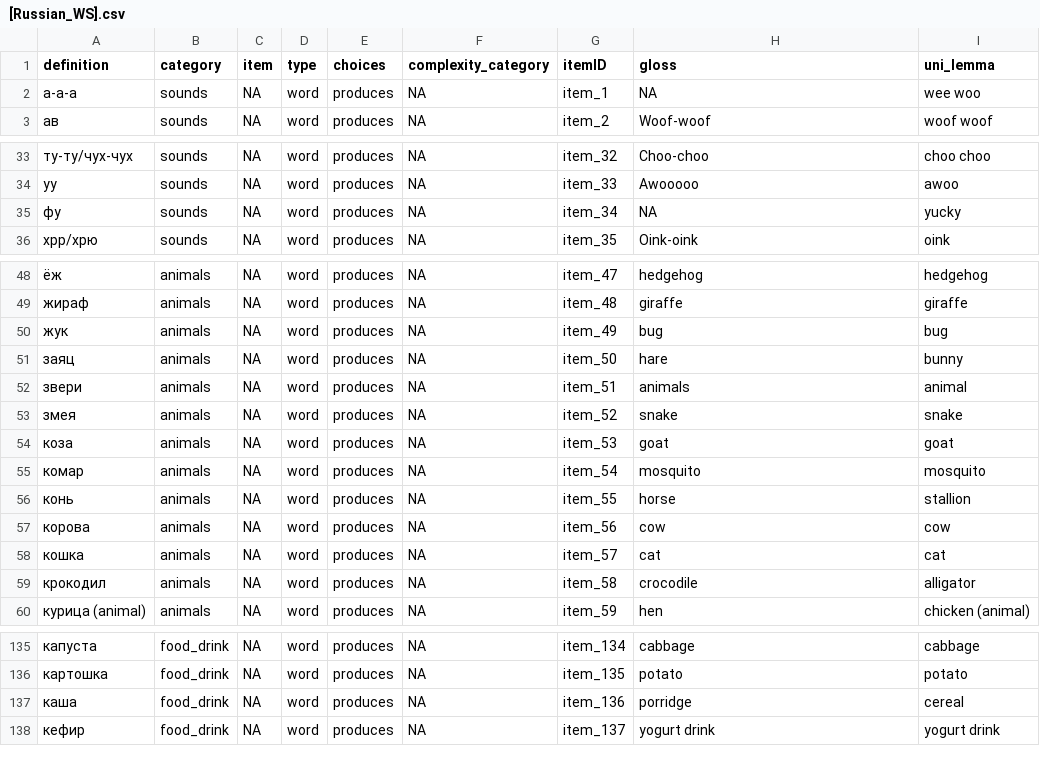
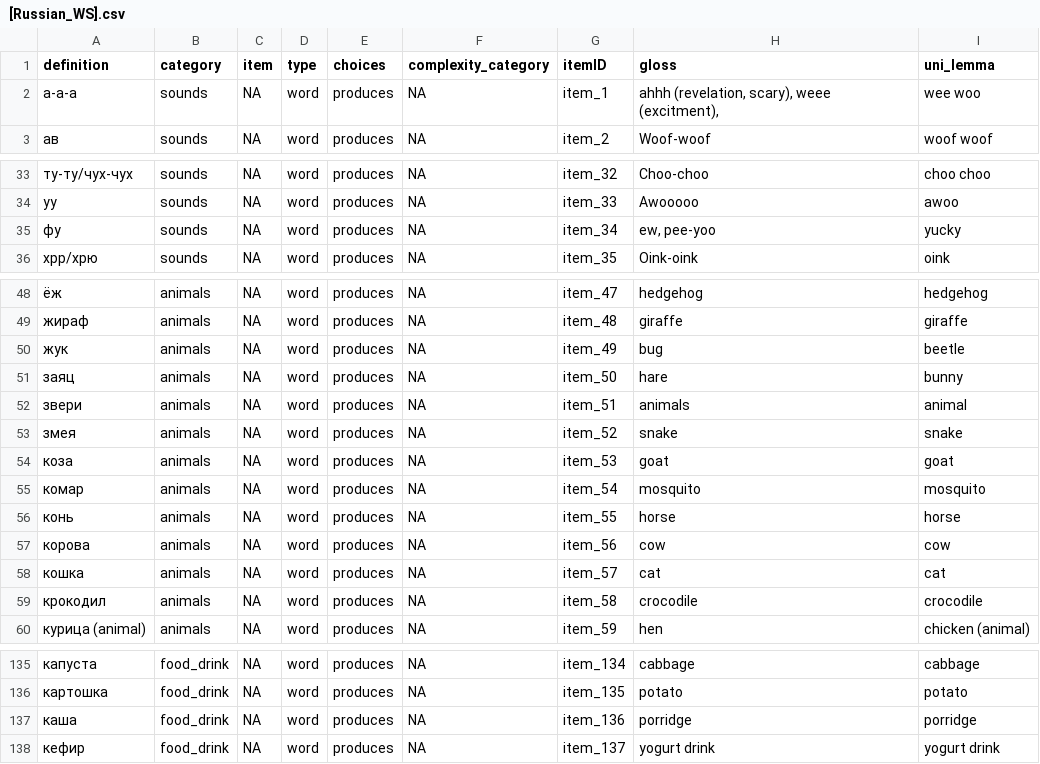
Before and after one commit to langcog/update_unilemmas, a CSV file: final_instruments_pro/[Russian_WS].csv, drawn as a sheet; only a part is shown, gaps mark what is left out; the diff covers the shown part only.

Commit message:
updated Russian with pronouns

```diff
--- a/final_instruments_pro/[Russian_WS].csv
+++ b/final_instruments_pro/[Russian_WS].csv
@@ -1,3 +1,3 @@
 definition,category,item,type,choices,complexity_category,itemID,gloss,uni_lemma
-а-а-а,sounds,NA,word,produces,NA,item_1,NA,wee woo
+а-а-а,sounds,NA,word,produces,NA,item_1,"ahhh (revelation, scary), weee (excitment),",wee woo
 ав,sounds,NA,word,produces,NA,item_2,Woof-woof,woof woof
@@ -34,3 +34,3 @@ definition,category,item,type,choices,complexity_category,itemID,gloss,uni_lemma
 уу,sounds,NA,word,produces,NA,item_33,Awooooo,awoo
-фу,sounds,NA,word,produces,NA,item_34,NA,yucky
+фу,sounds,NA,word,produces,NA,item_34,"ew, pee-yoo",yucky
 хрр/хрю,sounds,NA,word,produces,NA,item_35,Oink-oink,oink
@@ -49,3 +49,3 @@ definition,category,item,type,choices,complexity_category,itemID,gloss,uni_lemma
 жираф,animals,NA,word,produces,NA,item_48,giraffe,giraffe
-жук,animals,NA,word,produces,NA,item_49,bug,bug
+жук,animals,NA,word,produces,NA,item_49,bug,beetle
 заяц,animals,NA,word,produces,NA,item_50,hare,bunny
@@ -55,6 +55,6 @@ definition,category,item,type,choices,complexity_category,itemID,gloss,uni_lemma
 комар,animals,NA,word,produces,NA,item_54,mosquito,mosquito
-конь,animals,NA,word,produces,NA,item_55,horse,stallion
+конь,animals,NA,word,produces,NA,item_55,horse,horse
 корова,animals,NA,word,produces,NA,item_56,cow,cow
 кошка,animals,NA,word,produces,NA,item_57,cat,cat
-крокодил,animals,NA,word,produces,NA,item_58,crocodile,alligator
+крокодил,animals,NA,word,produces,NA,item_58,crocodile,crocodile
 курица (animal),animals,NA,word,produces,NA,item_59,hen,chicken (animal)
@@ -136,3 +136,3 @@ definition,category,item,type,choices,complexity_category,itemID,gloss,uni_lemma
 картошка,food_drink,NA,word,produces,NA,item_135,potato,potato
-каша,food_drink,NA,word,produces,NA,item_136,porridge,cereal
+каша,food_drink,NA,word,produces,NA,item_136,porridge,porridge
 кефир,food_drink,NA,word,produces,NA,item_137,yogurt drink,yogurt drink
```
Also changed, not shown: 5 edited cells elsewhere in this file, final_instruments_pro/[Russian_WG].csv.
